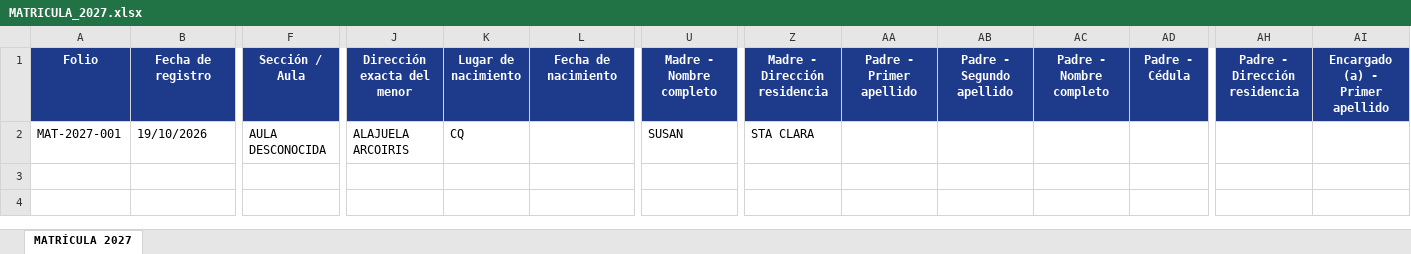
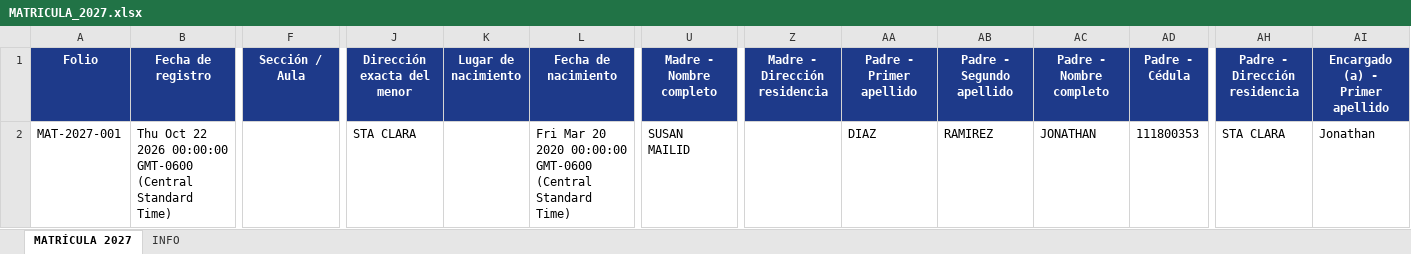
Before and after one commit to jonathandiazramirez-code/MATRICULA-ONLINE, an Excel workbook: MATRICULA_2027.xlsx, sheet MATRÍCULA 2027, drawn as a sheet; only a part is shown, gaps mark what is left out; values as stored, in another font and other column widths than the file's, no borders; the diff covers the shown part only; the diff names each change by its address in the sheet, - before the commit and + after, or states it on an @@ line.

```diff
--- a/MATRICULA_2027.xlsx (sheet MATRÍCULA 2027)
+++ b/MATRICULA_2027.xlsx (sheet MATRÍCULA 2027)
+sheet tab: INFO
-B2 (Fecha de registro): 19/10/2026
+B2 (Fecha de registro): Thu Oct 22 2026 00:00:00 GMT-0600 (Central Standard Time)
-F2 (Sección / Aula): AULA DESCONOCIDA
+F2 (Sección / Aula): (empty)
-J2 (Dirección exacta del menor): ALAJUELA ARCOIRIS
+J2 (Dirección exacta del menor): STA CLARA
-K2 (Lugar de nacimiento): CQ
+K2 (Lugar de nacimiento): (empty)
-L2 (Fecha de nacimiento): (empty)
+L2 (Fecha de nacimiento): Fri Mar 20 2020 00:00:00 GMT-0600 (Central Standard Time)
-U2 (Madre - Nombre completo): SUSAN
+U2 (Madre - Nombre completo): SUSAN MAILID
-Z2 (Madre - Dirección residencia): STA CLARA
+Z2 (Madre - Dirección residencia): (empty)
-AA2 (Padre - Primer apellido): (empty)
+AA2 (Padre - Primer apellido): DIAZ
-AB2 (Padre - Segundo apellido): (empty)
+AB2 (Padre - Segundo apellido): RAMIREZ
-AC2 (Padre - Nombre completo): (empty)
+AC2 (Padre - Nombre completo): JONATHAN
-AD2 (Padre - Cédula): (empty)
+AD2 (Padre - Cédula): 111800353
-AH2 (Padre - Dirección residencia): (empty)
+AH2 (Padre - Dirección residencia): STA CLARA
-AI2 (Encargado (a) - Primer apellido): (empty)
+AI2 (Encargado (a) - Primer apellido): Jonathan
```
Also changed, not shown: 6 edited cells elsewhere in this sheet, 2 other files.
